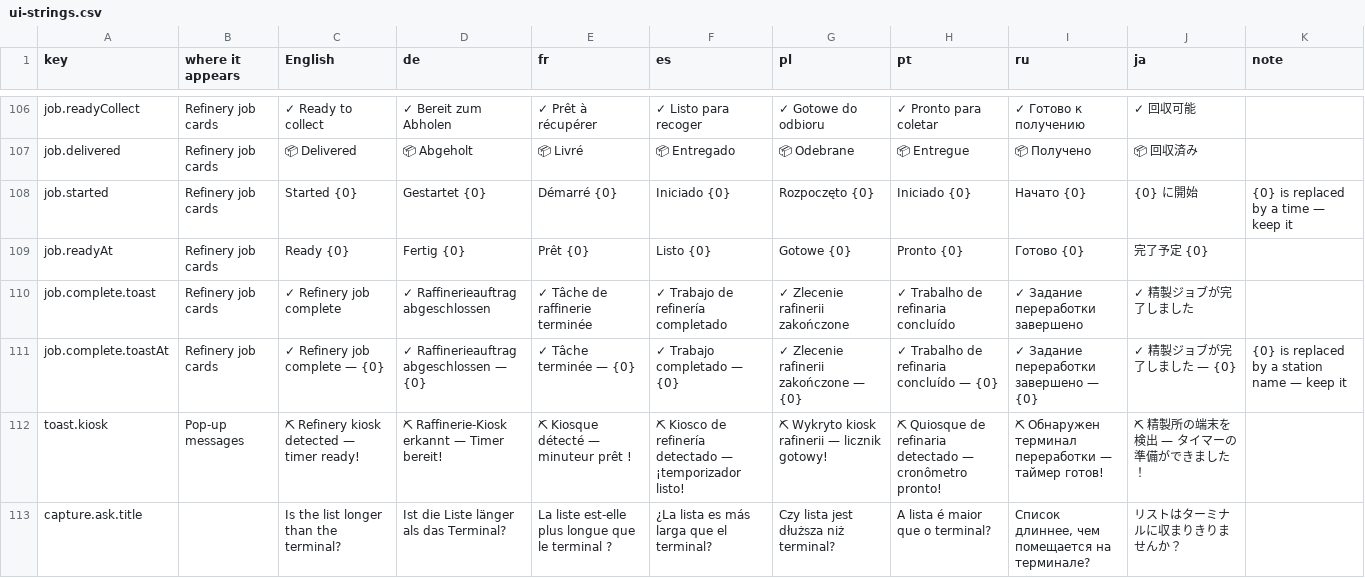
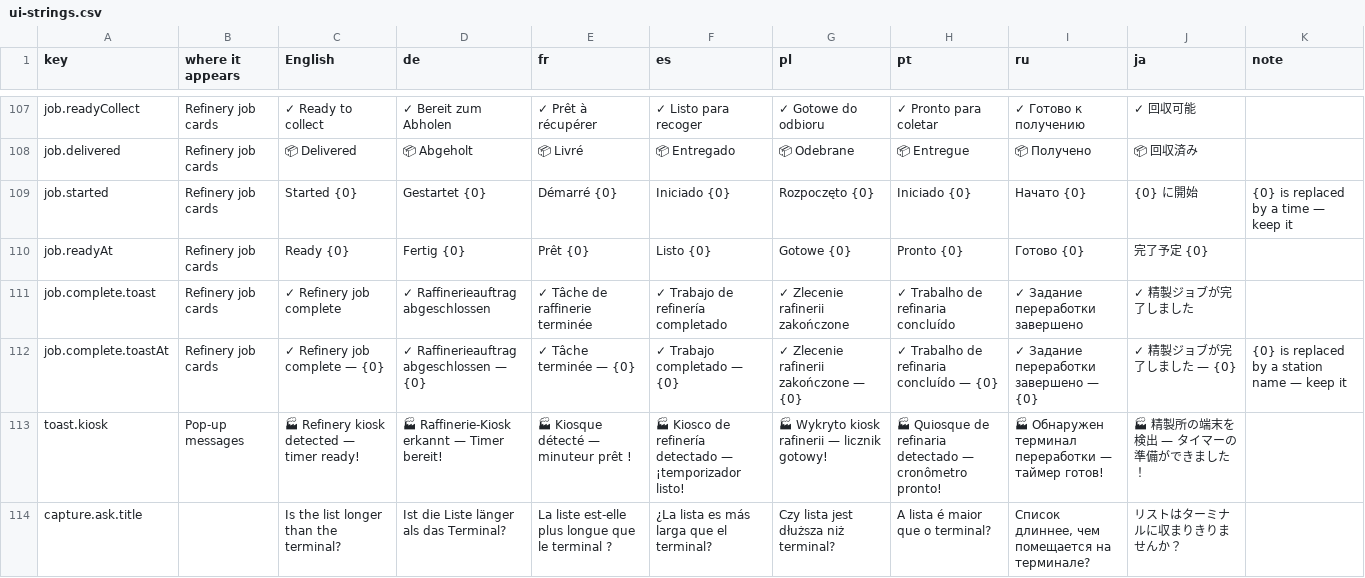
Before and after one commit to moodytechndev/sc-companion-releases, a CSV file: translations/ui-strings.csv, drawn as a sheet; only a part is shown, gaps mark what is left out; the diff covers the shown part only.

```diff
--- a/translations/ui-strings.csv
+++ b/translations/ui-strings.csv
@@ -111,3 +112,3 @@ job.complete.toast,Refinery job cards,✓ Refinery job complete,✓ Raffinerieau
 job.complete.toastAt,Refinery job cards,✓ Refinery job complete — {0},✓ Raffinerieauftrag abgeschlossen — {0},✓ Tâche terminée — {0},✓ Trabajo completado — {0},✓ Zlecenie rafinerii zakończone — {0},✓ Trabalho de refinaria concluído — {0},✓ Задание переработки завершено — {0},✓ 精製ジョブが完了しました — {0},{0} is replaced by a station name — keep it
-toast.kiosk,Pop-up messages,⛏ Refinery kiosk detected — timer ready!,⛏ Raffinerie-Kiosk erkannt — Timer bereit!,⛏ Kiosque détecté — minuteur prêt !,⛏ Kiosco de refinería detectado — ¡temporizador listo!,⛏ Wykryto kiosk rafinerii — licznik gotowy!,⛏ Quiosque de refinaria detectado — cronômetro pronto!,⛏ Обнаружен терминал переработки — таймер готов!,⛏ 精製所の端末を検出 — タイマーの準備ができました！,
+toast.kiosk,Pop-up messages,🏭 Refinery kiosk detected — timer ready!,🏭 Raffinerie-Kiosk erkannt — Timer bereit!,🏭 Kiosque détecté — minuteur prêt !,🏭 Kiosco de refinería detectado — ¡temporizador listo!,🏭 Wykryto kiosk rafinerii — licznik gotowy!,🏭 Quiosque de refinaria detectado — cronômetro pronto!,🏭 Обнаружен терминал переработки — таймер готов!,🏭 精製所の端末を検出 — タイマーの準備ができました！,
 capture.ask.title,,Is the list longer than the terminal?,Ist die Liste länger als das Terminal?,La liste est-elle plus longue que le terminal ?,¿La lista es más larga que el terminal?,Czy lista jest dłuższa niż terminal?,A lista é maior que o terminal?,"Список длиннее, чем помещается на терминале?",リストはターミナルに収まりきりませんか？,
```
Also changed, not shown: 1 added row and 32 edited cells elsewhere in this file, translations/hover-hints.csv, 9 other files.
